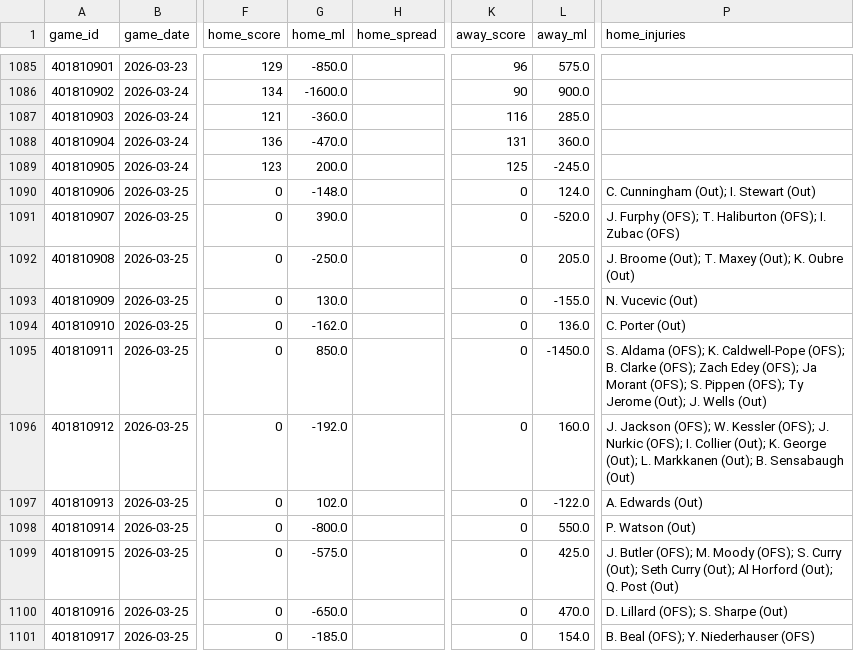
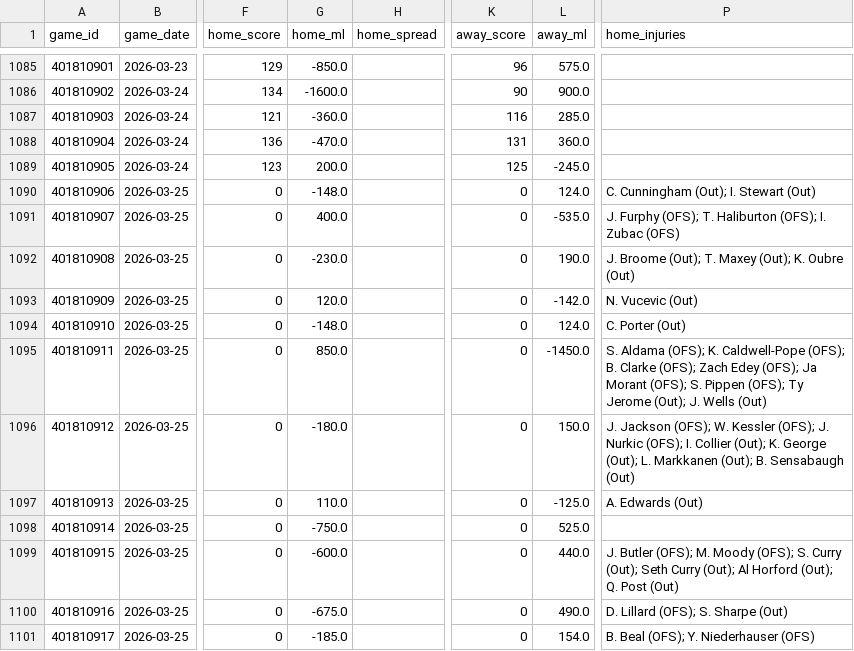
Before and after one commit to oliver-monday/moneyline, a CSV file: nba_master.csv, drawn as a sheet; only a part is shown, gaps mark what is left out; the diff names each change by its address in the sheet, - before the commit and + after, or states it on an @@ line.

```diff
--- a/nba_master.csv
+++ b/nba_master.csv
-G1091 (home_ml): 390.0
+G1091 (home_ml): 400.0
-L1091 (away_ml): -520.0
+L1091 (away_ml): -535.0
-G1092 (home_ml): -250.0
+G1092 (home_ml): -230.0
-L1092 (away_ml): 205.0
+L1092 (away_ml): 190.0
-G1093 (home_ml): 130.0
+G1093 (home_ml): 120.0
-L1093 (away_ml): -155.0
+L1093 (away_ml): -142.0
-G1094 (home_ml): -162.0
+G1094 (home_ml): -148.0
-L1094 (away_ml): 136.0
+L1094 (away_ml): 124.0
-G1096 (home_ml): -192.0
+G1096 (home_ml): -180.0
-L1096 (away_ml): 160.0
+L1096 (away_ml): 150.0
-G1097 (home_ml): 102.0
+G1097 (home_ml): 110.0
-L1097 (away_ml): -122.0
+L1097 (away_ml): -125.0
-G1098 (home_ml): -800.0
+G1098 (home_ml): -750.0
-L1098 (away_ml): 550.0
+L1098 (away_ml): 525.0
-P1098 (home_injuries): P. Watson (Out)
+P1098 (home_injuries): (empty)
-G1099 (home_ml): -575.0
+G1099 (home_ml): -600.0
-L1099 (away_ml): 425.0
+L1099 (away_ml): 440.0
-G1100 (home_ml): -650.0
+G1100 (home_ml): -675.0
-L1100 (away_ml): 470.0
+L1100 (away_ml): 490.0
```
Also changed, not shown: data/team_game_log.csv, player_dim.csv, 15 other files.
